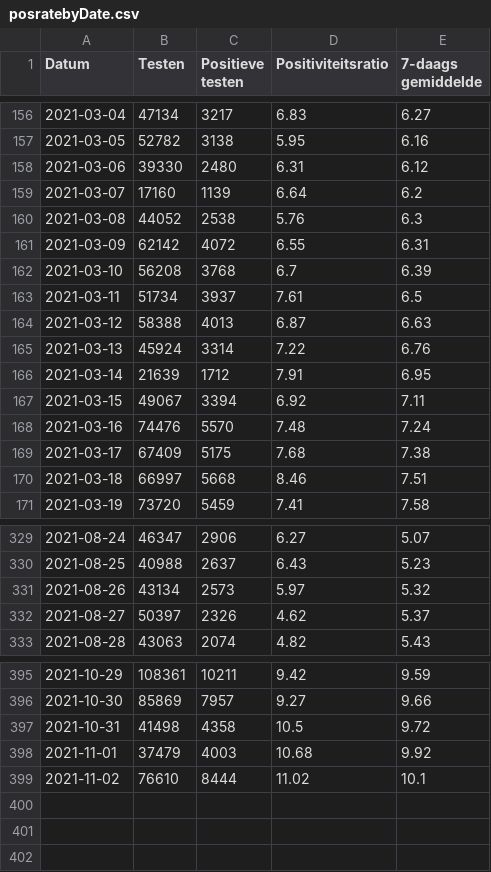
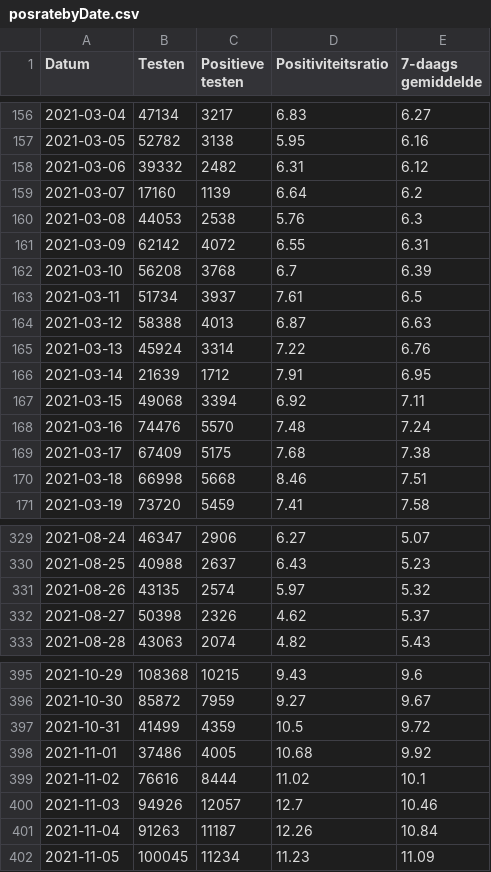
Before and after one commit to andystevensss/corona-data, a CSV file: cases/posratebyDate.csv, drawn as a sheet; only a part is shown, gaps mark what is left out; the diff covers the shown part only.

```diff
--- a/cases/posratebyDate.csv
+++ b/cases/posratebyDate.csv
@@ -157,5 +157,5 @@ Datum,Testen,Positieve testen,Positiviteitsratio,7-daags gemiddelde
 2021-03-05,52782,3138,5.95,6.16
-2021-03-06,39330,2480,6.31,6.12
+2021-03-06,39332,2482,6.31,6.12
 2021-03-07,17160,1139,6.64,6.2
-2021-03-08,44052,2538,5.76,6.3
+2021-03-08,44053,2538,5.76,6.3
 2021-03-09,62142,4072,6.55,6.31
@@ -166,6 +166,6 @@ Datum,Testen,Positieve testen,Positiviteitsratio,7-daags gemiddelde
 2021-03-14,21639,1712,7.91,6.95
-2021-03-15,49067,3394,6.92,7.11
+2021-03-15,49068,3394,6.92,7.11
 2021-03-16,74476,5570,7.48,7.24
 2021-03-17,67409,5175,7.68,7.38
-2021-03-18,66997,5668,8.46,7.51
+2021-03-18,66998,5668,8.46,7.51
 2021-03-19,73720,5459,7.41,7.58
@@ -330,4 +330,4 @@ Datum,Testen,Positieve testen,Positiviteitsratio,7-daags gemiddelde
 2021-08-25,40988,2637,6.43,5.23
-2021-08-26,43134,2573,5.97,5.32
-2021-08-27,50397,2326,4.62,5.37
+2021-08-26,43135,2574,5.97,5.32
+2021-08-27,50398,2326,4.62,5.37
 2021-08-28,43063,2074,4.82,5.43
@@ -395,5 +395,8 @@ Datum,Testen,Positieve testen,Positiviteitsratio,7-daags gemiddelde
-2021-10-29,108361,10211,9.42,9.59
-2021-10-30,85869,7957,9.27,9.66
-2021-10-31,41498,4358,10.5,9.72
-2021-11-01,37479,4003,10.68,9.92
-2021-11-02,76610,8444,11.02,10.1
+2021-10-29,108368,10215,9.43,9.6
+2021-10-30,85872,7959,9.27,9.67
+2021-10-31,41499,4359,10.5,9.72
+2021-11-01,37486,4005,10.68,9.92
+2021-11-02,76616,8444,11.02,10.1
+2021-11-03,94926,12057,12.7,10.46
+2021-11-04,91263,11187,12.26,10.84
+2021-11-05,100045,11234,11.23,11.09
```
Also changed, not shown: 39 edited cells elsewhere in this file.
